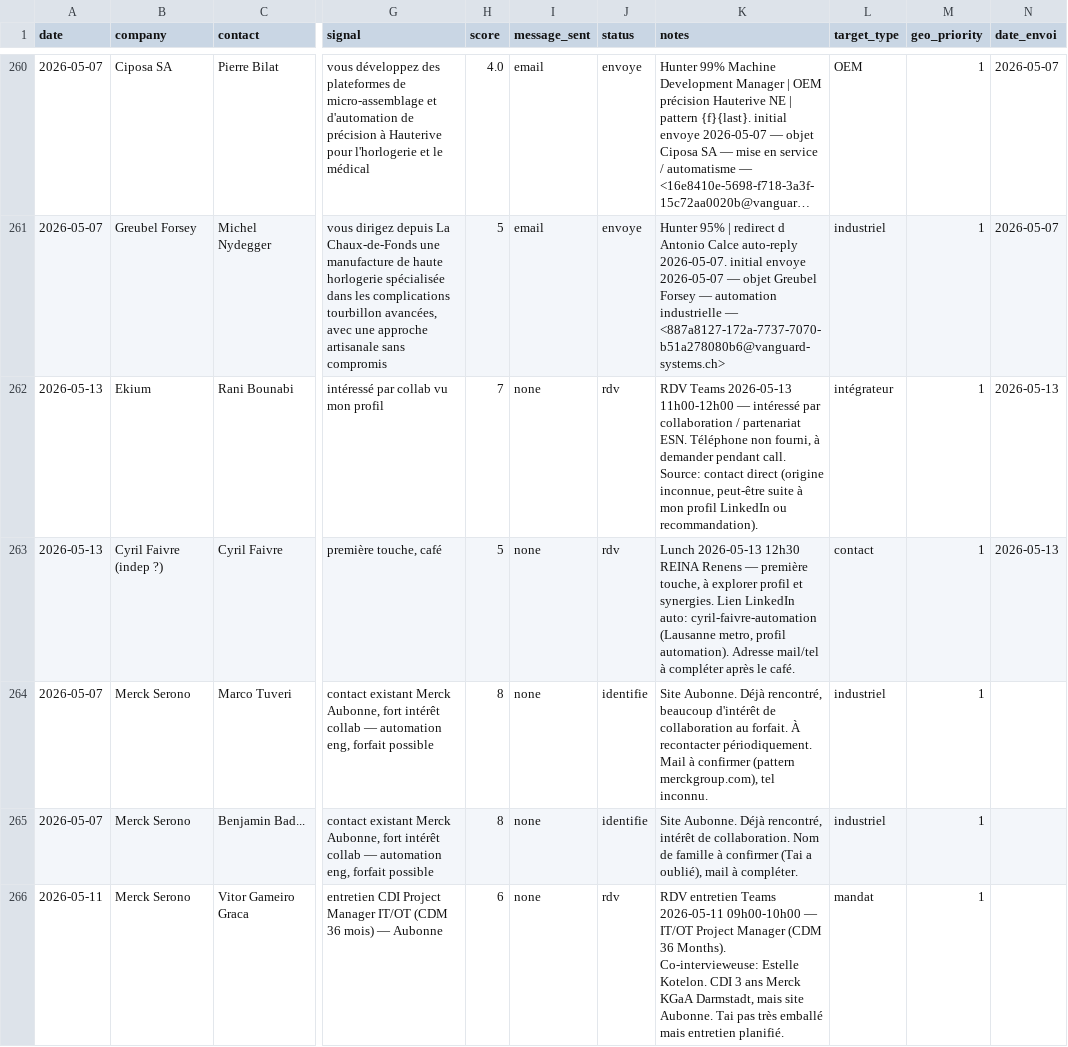
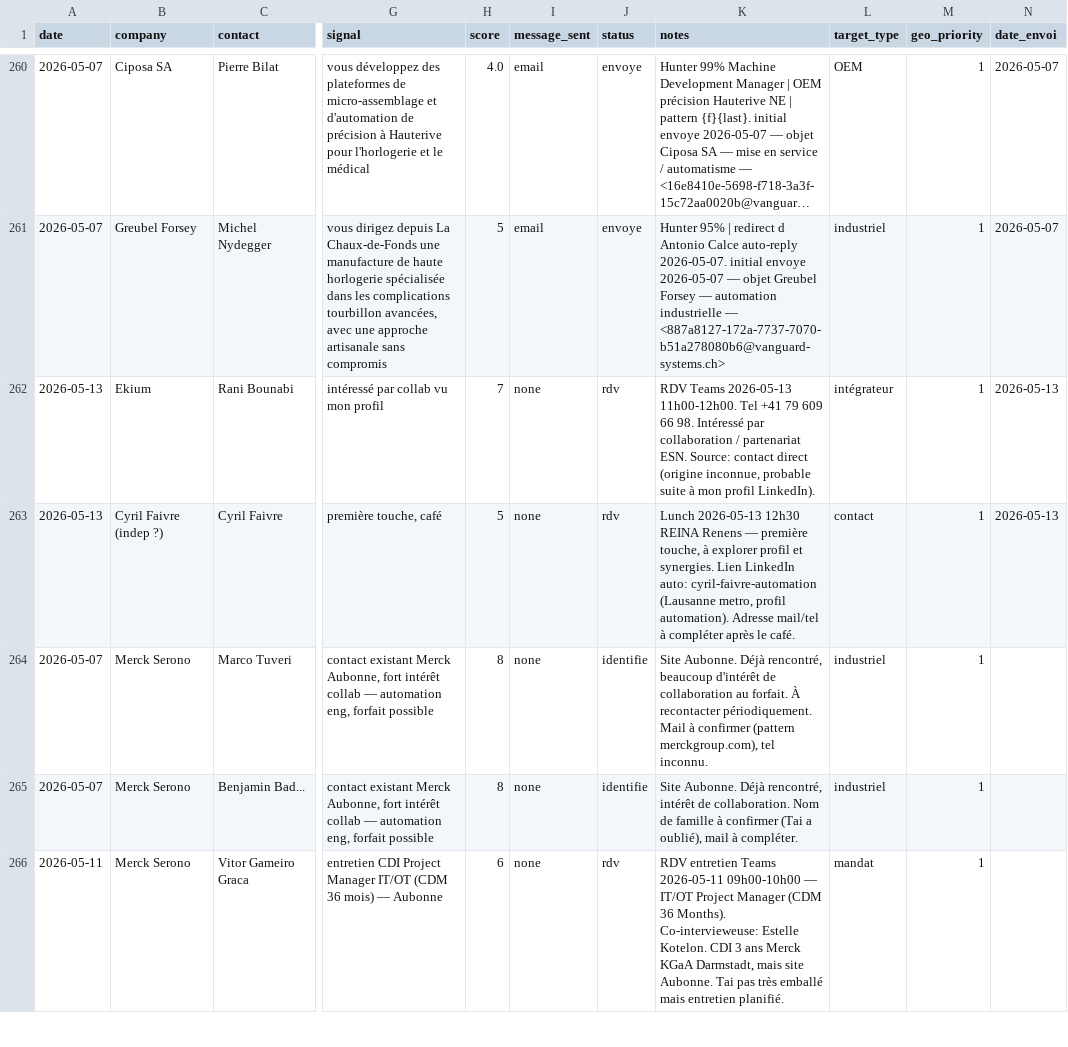
Before and after one commit to vandervan0001/career-ops, a TSV file: data/prospection.tsv, drawn as a sheet; only a part is shown, gaps mark what is left out; long unchanged cells end in …; the diff covers the shown part only; the diff names each change by its address in the sheet, - before the commit and + after, or states it on an @@ line.

```diff
--- a/data/prospection.tsv
+++ b/data/prospection.tsv
-K262 (notes): …Teams 2026-05-13 11h00-12h00 — intéressé par collaboration / partenariat ESN. Téléphone non fourni, à demander pendant call. Source: contact direct (origine inconnue, peut-être suite à mon profil LinkedIn ou recommandation).
+K262 (notes): …Teams 2026-05-13 11h00-12h00. Tel +41 79 609 66 98. Intéressé par collaboration / partenariat ESN. Source: contact direct (origine inconnue, probable suite à mon profil LinkedIn).
```
Also changed, not shown: 7 added rows elsewhere in this file.
